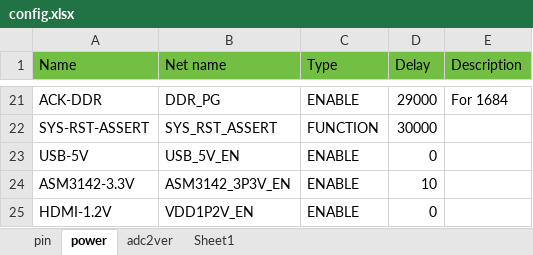
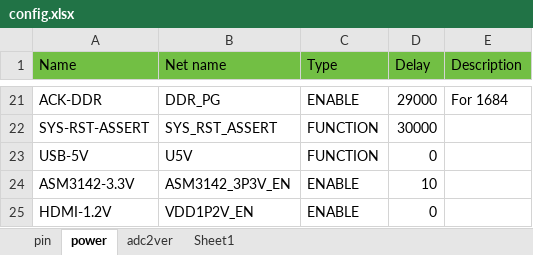
Before and after one commit to sophgo/mcu, an Excel workbook: SE5LITE/config.xlsx, sheet power, drawn as a sheet; only a part is shown, gaps mark what is left out; values as stored, in another font and other column widths than the file's, no borders; the diff names each change by its address in the sheet, - before the commit and + after, or states it on an @@ line.

Commit message:
se5 lite tune power on sequence
Change-Id: I5ce7a61c6dabda35e542fba844704ae0914d86a2

Former-commit-id: e6a687452331efbf9dd0dd1d8f7b1cd15816ddb7

```diff
--- a/SE5LITE/config.xlsx (sheet power)
+++ b/SE5LITE/config.xlsx (sheet power)
-B23 (Net name): USB_5V_EN
+B23 (Net name): U5V
-C23 (Type): ENABLE
+C23 (Type): FUNCTION
```
Also changed, not shown: sheet pin, 7 other files.
